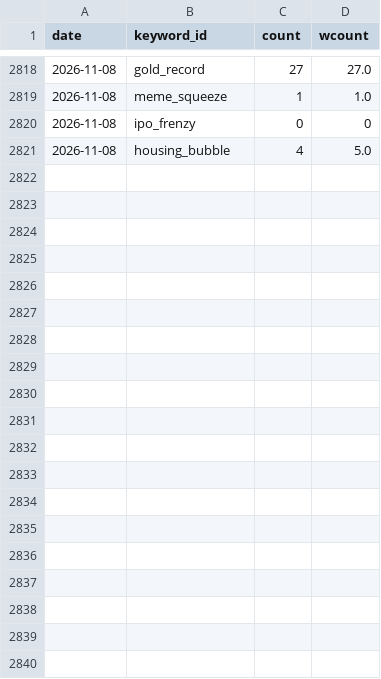
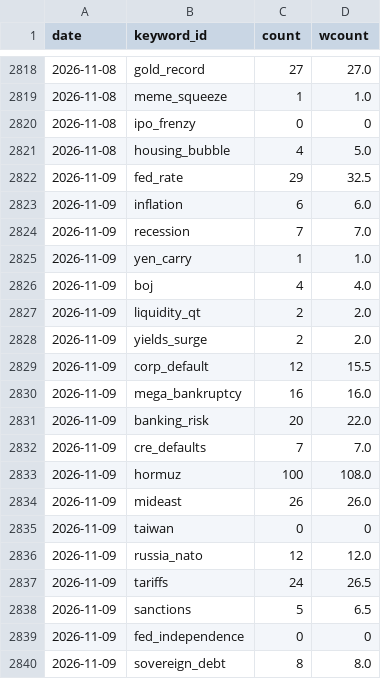
Before and after one commit to hshs9413-gif/narrative-tracker, a CSV file: docs/data/watchlist_attention.csv, drawn as a sheet; only a part is shown, gaps mark what is left out; the diff covers the shown part only.

```diff
--- a/docs/data/watchlist_attention.csv
+++ b/docs/data/watchlist_attention.csv
@@ -2821 +2821,20 @@ date,keyword_id,count,wcount
 2026-11-08,housing_bubble,4,5.0
+2026-11-09,fed_rate,29,32.5
+2026-11-09,inflation,6,6.0
+2026-11-09,recession,7,7.0
+2026-11-09,yen_carry,1,1.0
+2026-11-09,boj,4,4.0
+2026-11-09,liquidity_qt,2,2.0
+2026-11-09,yields_surge,2,2.0
+2026-11-09,corp_default,12,15.5
+2026-11-09,mega_bankruptcy,16,16.0
+2026-11-09,banking_risk,20,22.0
+2026-11-09,cre_defaults,7,7.0
+2026-11-09,hormuz,100,108.0
+2026-11-09,mideast,26,26.0
+2026-11-09,taiwan,0,0
+2026-11-09,russia_nato,12,12.0
+2026-11-09,tariffs,24,26.5
+2026-11-09,sanctions,5,6.5
+2026-11-09,fed_independence,0,0
+2026-11-09,sovereign_debt,8,8.0
```
Also changed, not shown: 11 added rows elsewhere in this file, docs/data/attention.csv, docs/data/korea_snapshot.csv, 8 other files.
